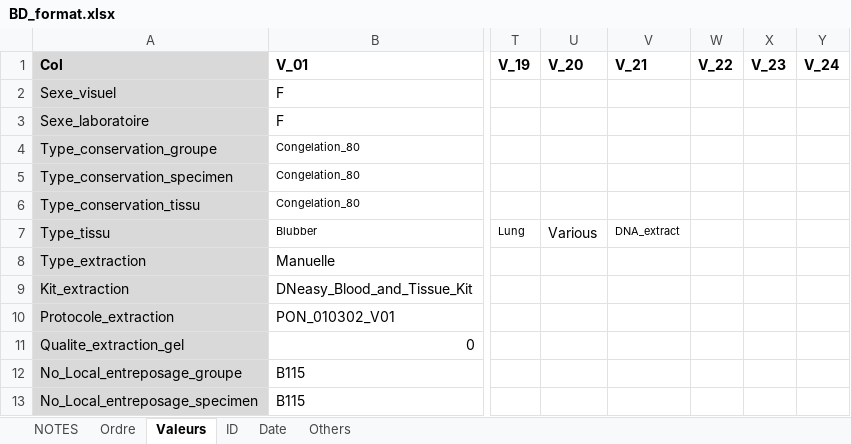
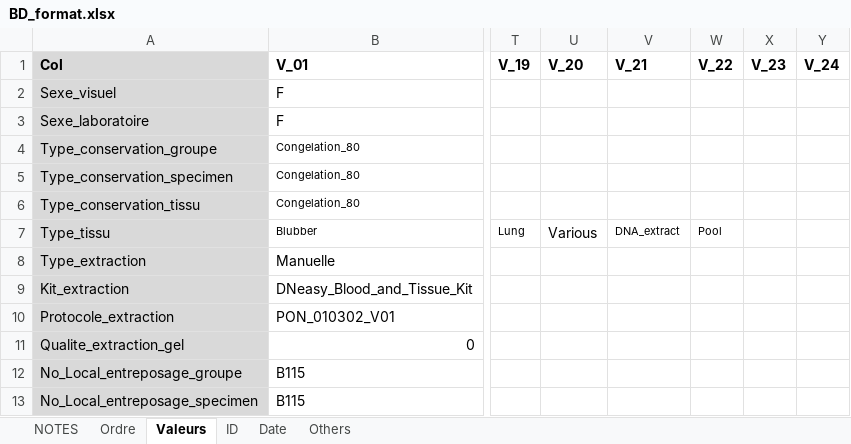
Before and after one commit to GenomicsMLI-DFO/BD-LabGeno-IML_gestion, an Excel workbook: inst/BD_format.xlsx, sheet Valeurs, drawn as a sheet; only a part is shown, gaps mark what is left out; values as stored, in another font and other column widths than the file's, no borders; the diff names each change by its address in the sheet, - before the commit and + after, or states it on an @@ line.

Commit message:
Add "Pool" value

```diff
--- a/inst/BD_format.xlsx (sheet Valeurs)
+++ b/inst/BD_format.xlsx (sheet Valeurs)
-W7 (V_22): (empty)
+W7 (V_22): Pool
```
Also changed, not shown: 1 other file.
